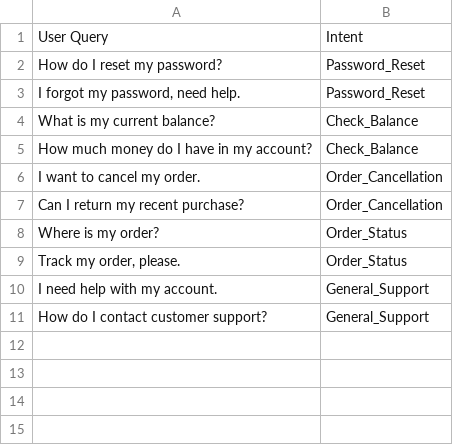
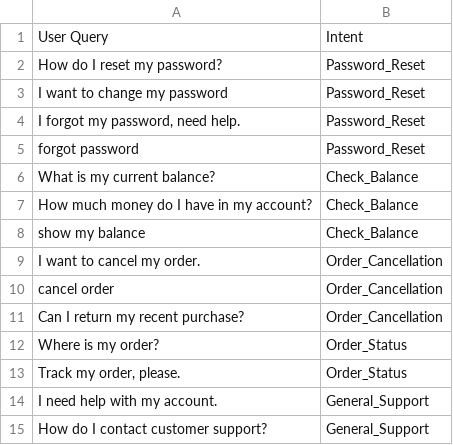
Before and after one commit to sindhura-nk/GROQ-LLAMA3, a CSV file: nlp_intent_dataset.csv, drawn as a sheet; the diff names each change by its address in the sheet, - before the commit and + after, or states it on an @@ line.

```diff
--- a/nlp_intent_dataset.csv
+++ b/nlp_intent_dataset.csv
+row 3: I want to change my password | Password_Reset
+row 5: forgot password | Password_Reset
+row 8: show my balance | Check_Balance
+row 10: cancel order | Order_Cancellation
```
Also changed, not shown: 2 other files.
